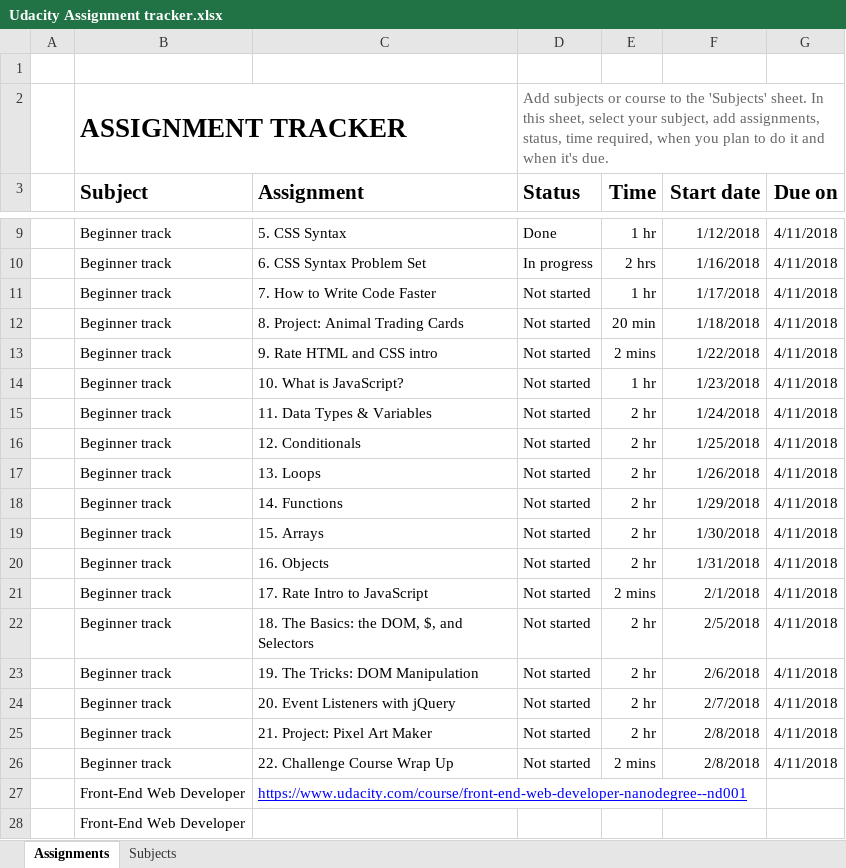
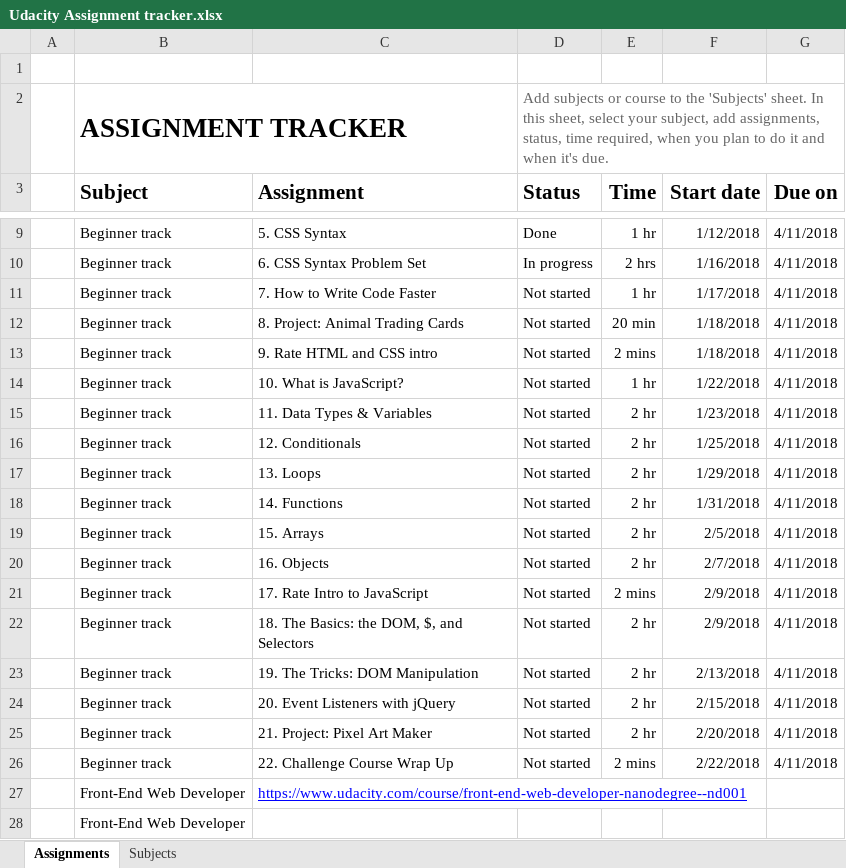
Before and after one commit to jamesperrin/udacity-google-grow, an Excel workbook: Udacity Assignment tracker.xlsx, sheet Assignments, drawn as a sheet; only a part is shown, gaps mark what is left out; values as stored, in another font and other column widths than the file's, no borders; conditional formats not drawn; the diff names each change by its address in the sheet, - before the commit and + after, or states it on an @@ line.

Commit message:
Updated assignment tracker

```diff
--- a/Udacity Assignment tracker.xlsx (sheet Assignments)
+++ b/Udacity Assignment tracker.xlsx (sheet Assignments)
-F13 (Start date): 1/22/2018
+F13 (Start date): 1/18/2018
-F14 (Start date): 1/23/2018
+F14 (Start date): 1/22/2018
-F15 (Start date): 1/24/2018
+F15 (Start date): 1/23/2018
-F17 (Start date): 1/26/2018
+F17 (Start date): 1/29/2018
-F18 (Start date): 1/29/2018
+F18 (Start date): 1/31/2018
-F19 (Start date): 1/30/2018
+F19 (Start date): 2/5/2018
-F20 (Start date): 1/31/2018
+F20 (Start date): 2/7/2018
-F21 (Start date): 2/1/2018
+F21 (Start date): 2/9/2018
-F22 (Start date): 2/5/2018
+F22 (Start date): 2/9/2018
-F23 (Start date): 2/6/2018
+F23 (Start date): 2/13/2018
-F24 (Start date): 2/7/2018
+F24 (Start date): 2/15/2018
-F25 (Start date): 2/8/2018
+F25 (Start date): 2/20/2018
-F26 (Start date): 2/8/2018
+F26 (Start date): 2/22/2018
```
Also changed, not shown: formulas that keep their value.
